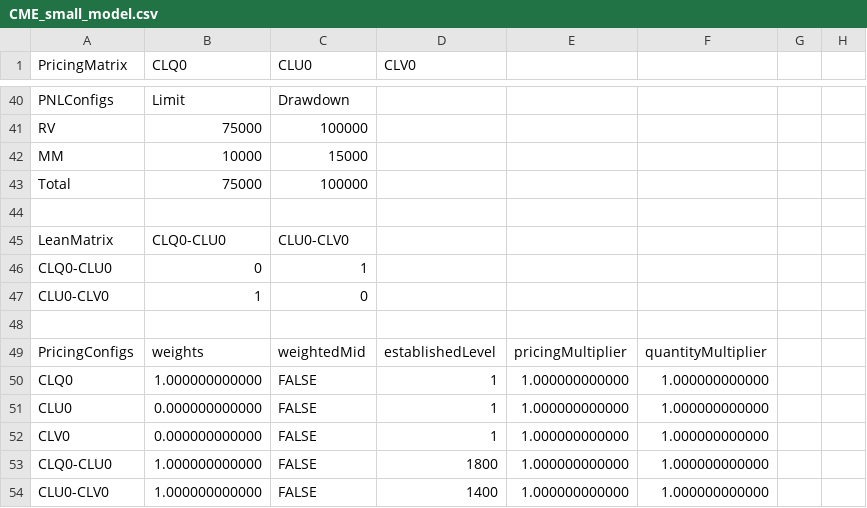
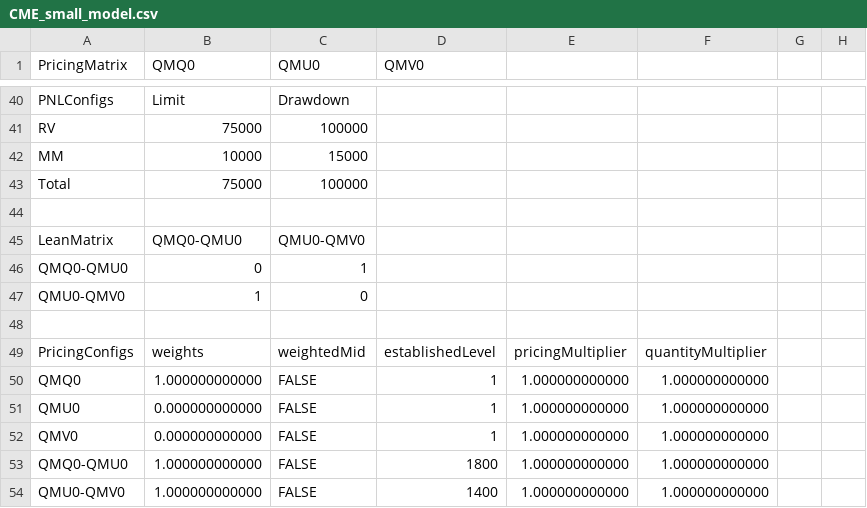
Before and after one commit to kzhdev/strats, a CSV file: config/minimal_cme/CME_small_model.csv, drawn as a sheet; only a part is shown, gaps mark what is left out; the diff covers the shown part only; the diff names each change by its address in the sheet, - before the commit and + after, or states it on an @@ line.

```diff
--- a/config/minimal_cme/CME_small_model.csv
+++ b/config/minimal_cme/CME_small_model.csv
-B1: CLQ0
+B1: QMQ0
-C1: CLU0
+C1: QMU0
-D1: CLV0
+D1: QMV0
-B45 (QMQ0): CLQ0-CLU0
+B45 (QMQ0): QMQ0-QMU0
-C45 (QMU0): CLU0-CLV0
+C45 (QMU0): QMU0-QMV0
-A46 (PricingMatrix): CLQ0-CLU0
+A46 (PricingMatrix): QMQ0-QMU0
-A47 (PricingMatrix): CLU0-CLV0
+A47 (PricingMatrix): QMU0-QMV0
-A50 (PricingMatrix): CLQ0
+A50 (PricingMatrix): QMQ0
-A51 (PricingMatrix): CLU0
+A51 (PricingMatrix): QMU0
-A52 (PricingMatrix): CLV0
+A52 (PricingMatrix): QMV0
-A53 (PricingMatrix): CLQ0-CLU0
+A53 (PricingMatrix): QMQ0-QMU0
-A54 (PricingMatrix): CLU0-CLV0
+A54 (PricingMatrix): QMU0-QMV0
```
Also changed, not shown: 13 edited cells elsewhere in this file, config/minimal_cme/omports.csv, 3 other files.
